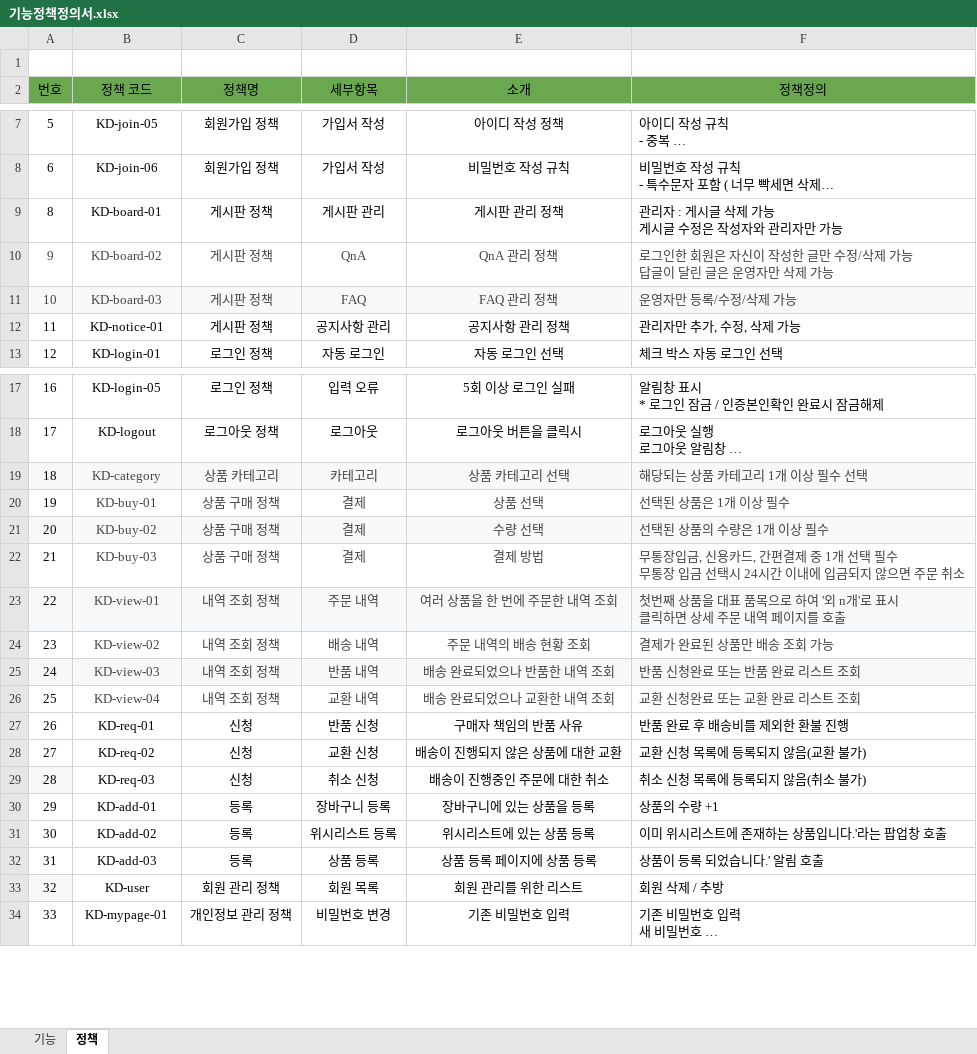
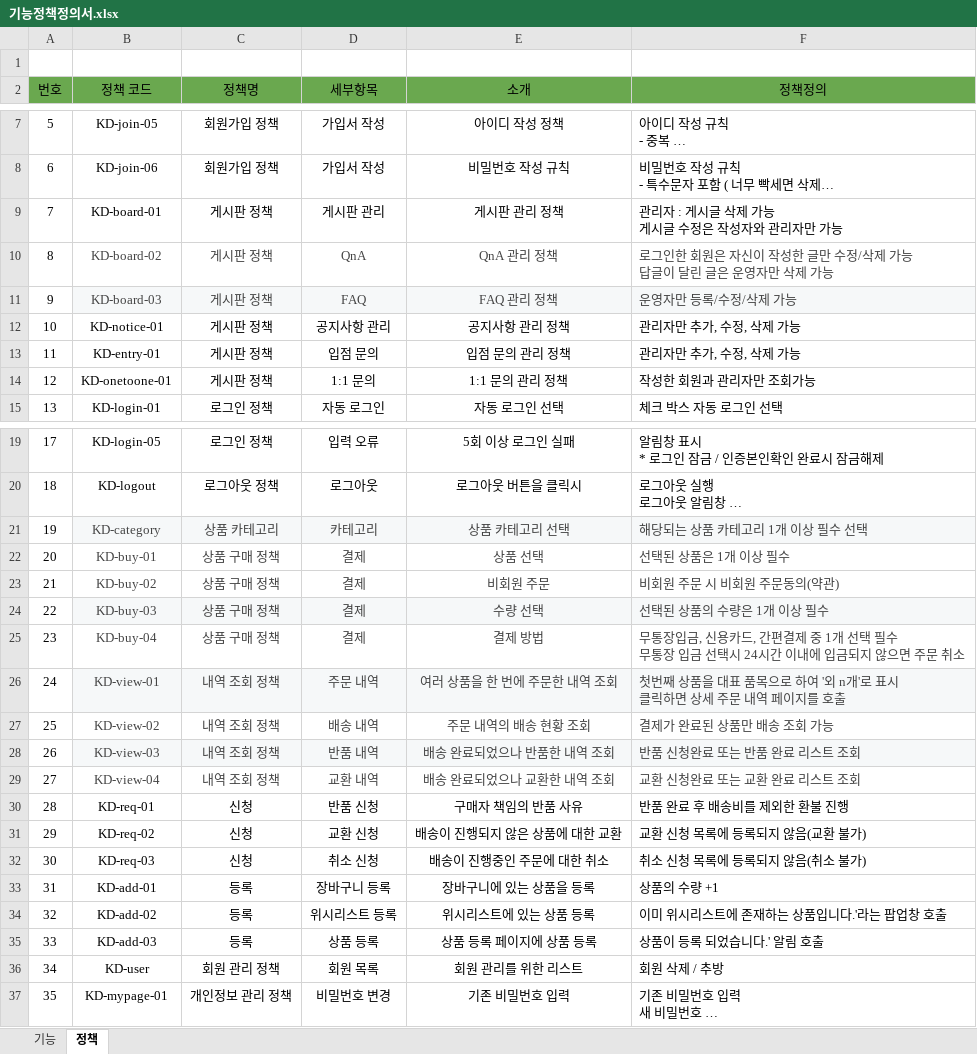
Before and after one commit to shin00010100/kkumdori, an Excel workbook: 기능정책정의서.xlsx, sheet 정책, drawn as a sheet; only a part is shown, gaps mark what is left out; long unchanged cells end in …; values as stored, in another font and other column widths than the file's, no borders; conditional formats and table styles not drawn; addresses are those after the commit; ↵ is a line break in a cell; the diff names each change by its address in the sheet, - before the commit and + after, or states it on an @@ line.

```diff
--- a/기능정책정의서.xlsx (sheet 정책)
+++ b/기능정책정의서.xlsx (sheet 정책)
@@ column A (번호) renumbered from row 9 down @@
-A10:A11 text colour: #434343
+A10:A11 text colour: black
-A11 fill: #F6F8F9
+A11 fill: none
+row 13: 11 | KD-entry-01 | 게시판 정책 | 입점 문의 | 입점 문의 관리 정책 | 관리자만 추가, 수정, 삭제 가능
+row 14: 12 | KD-onetoone-01 | 게시판 정책 | 1:1 문의 | 1:1 문의 관리 정책 | 작성한 회원과 관리자만 조회가능
-A21 fill: #F6F8F9
+A21 fill: none
-A23:F23 fill: #F6F8F9
+A23:F23 fill: none
-E23 (소개): 수량 선택
+E23 (소개): 비회원 주문
-F23 (정책정의): 선택된 상품의 수량은 1개 이상 필수
+F23 (정책정의): 비회원 주문 시 비회원 주문동의(약관)
-B24:F24 fill: none
+B24:F24 fill: #F6F8F9
-E24 (소개): 결제 방법
+E24 (소개): 수량 선택
-F24 (정책정의): 무통장입금, 신용카드, 간편결제 중 1개 선택 필수 ↵ 무통장 입금 선택시 24시간 이내에 입금되지 않으면 주문 취소
+F24 (정책정의): 선택된 상품의 수량은 1개 이상 필수
+row 25: 23 | KD-buy-04 | 상품 구매 정책 | 결제 | 결제 방법 | 무통장입금, 신용카드, 간편결제 중 1개 선택 필수 ↵ 무통장 입금 선택시 24시간 이내에 입금되지 않으면 주문 취소
-A26 fill: #F6F8F9
+A26 fill: none
-A28 fill: #F6F8F9
+A28 fill: none
-A32 fill: #F6F8F9
+A32 fill: none
-A36 fill: #F6F8F9
+A36 fill: none
```
Also changed, not shown: sheet 기능.
